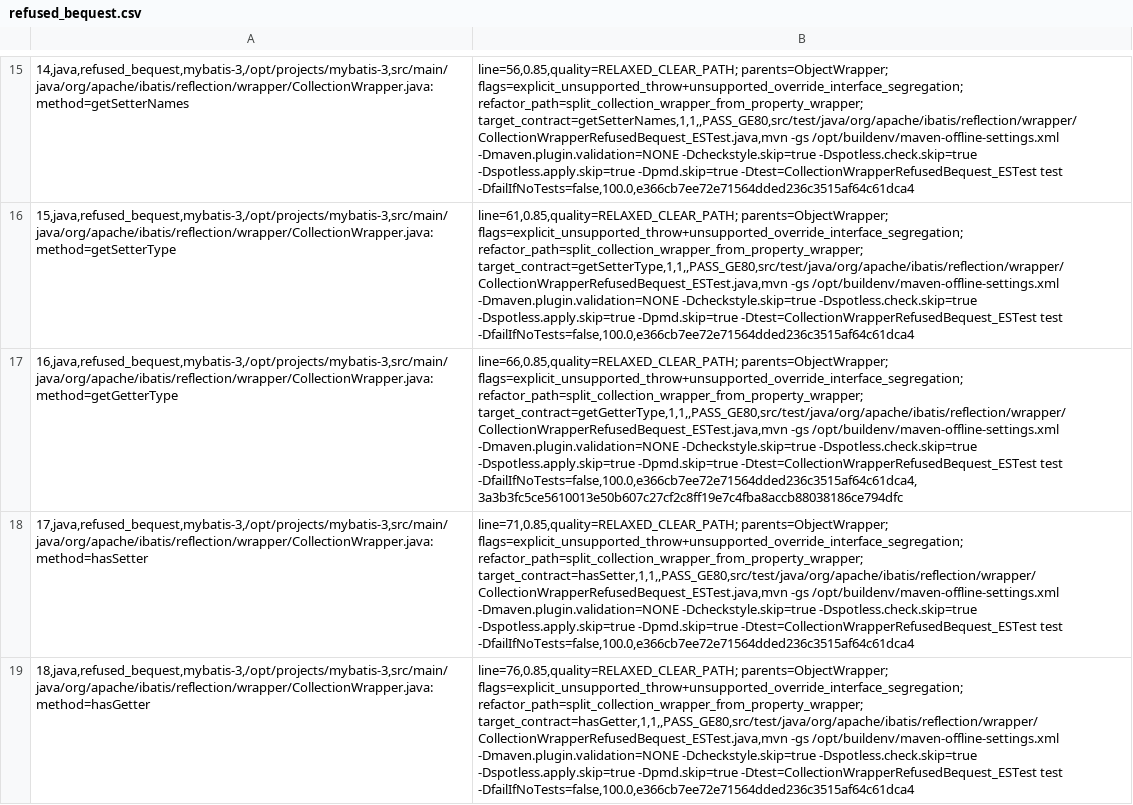
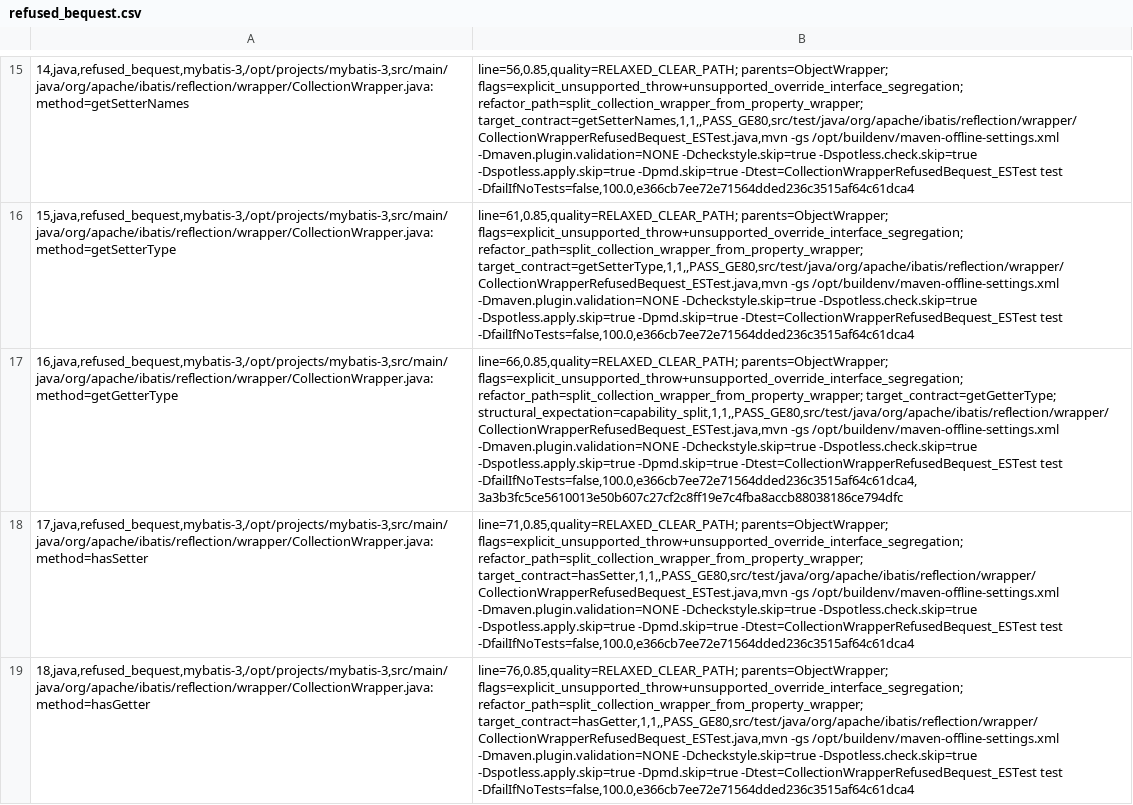
Before and after one commit to Edisonwudi/Opencode-Refactoing, a CSV file: dataset/java/delivery_schema/refused_bequest.csv, drawn as a sheet; only a part is shown, gaps mark what is left out; the diff names each change by its address in the sheet, - before the commit and + after, or states it on an @@ line.

Commit message:
data: require capability split for refused bequest 16

```diff
--- a/dataset/java/delivery_schema/refused_bequest.csv
+++ b/dataset/java/delivery_schema/refused_bequest.csv
-B17: …flags=explicit_unsupported_throw+unsupported_override_interface_segregation; refactor_path=split_collection_wrapper_from_property_wrapper; target_contract=getGetterType,1,1,,PASS_GE80,src/test/java/org/apache/ibatis/reflection/wrapper/CollectionWrapperRefusedBequest_ESTest.java,mvn -gs /opt/buildenv/maven-offline-settings.xml…
+B17: …flags=explicit_unsupported_throw+unsupported_override_interface_segregation; refactor_path=split_collection_wrapper_from_property_wrapper; target_contract=getGetterType; structural_expectation=capability_split,1,1,,PASS_GE80,src/test/java/org/apache/ibatis/reflection/wrapper/CollectionWrapperRefusedBequest_ESTest.java,mvn -gs /opt/buildenv/maven-offline-settings.xml…
```
